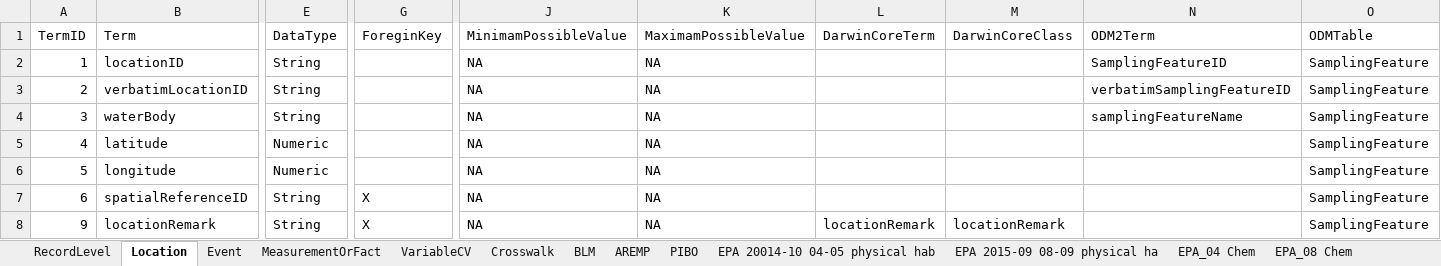
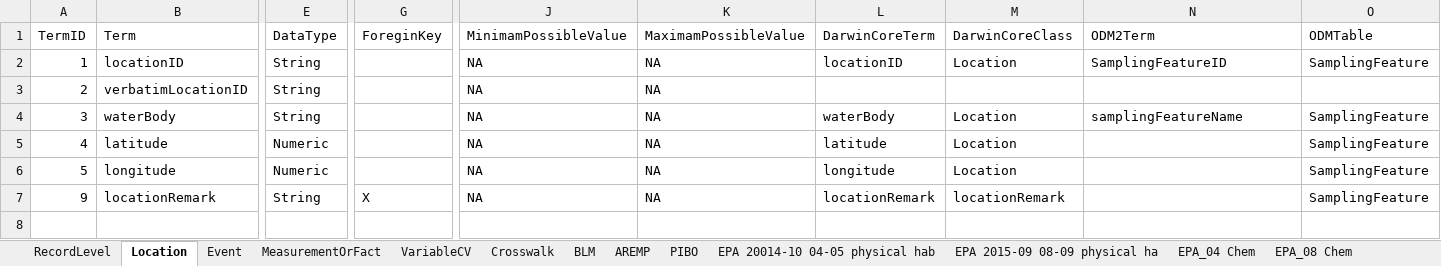
Before and after one commit to rascully/Stream-Monitoring-Data-Exchange-Specifications, an Excel workbook: Tables/PropertyRegistry.xlsx, sheet Location, drawn as a sheet; only a part is shown, gaps mark what is left out; values as stored, in another font and other column widths than the file's, no borders; rows hold the shown columns only; the diff names each change by its address in the sheet, - before the commit and + after, or states it on an @@ line.

```diff
--- a/Tables/PropertyRegistry.xlsx (sheet Location)
+++ b/Tables/PropertyRegistry.xlsx (sheet Location)
-L2 (DarwinCoreTerm): (empty)
+L2 (DarwinCoreTerm): locationID
-M2 (DarwinCoreClass): (empty)
+M2 (DarwinCoreClass): Location
-N3 (ODM2Term): verbatimSamplingFeatureID
+N3 (ODM2Term): (empty)
-O3 (ODMTable): SamplingFeature
+O3 (ODMTable): (empty)
-L4 (DarwinCoreTerm): (empty)
+L4 (DarwinCoreTerm): waterBody
-M4:M6 (DarwinCoreClass): (empty)
+M4:M6 (DarwinCoreClass): Location
-L5 (DarwinCoreTerm): (empty)
+L5 (DarwinCoreTerm): latitude
-L6 (DarwinCoreTerm): (empty)
+L6 (DarwinCoreTerm): longitude
-row 7: 6 | spatialReferenceID | String | X | NA | NA |  |  |  | SamplingFeature
```
Also changed, not shown: sheet Crosswalk, sheet VariableCV, sheet MeasurementOrFact, sheet RecordLevel, sheet Event, Tables/Stream_Habitat_ExchangeSpecifications.xlsx, 8 other files.
